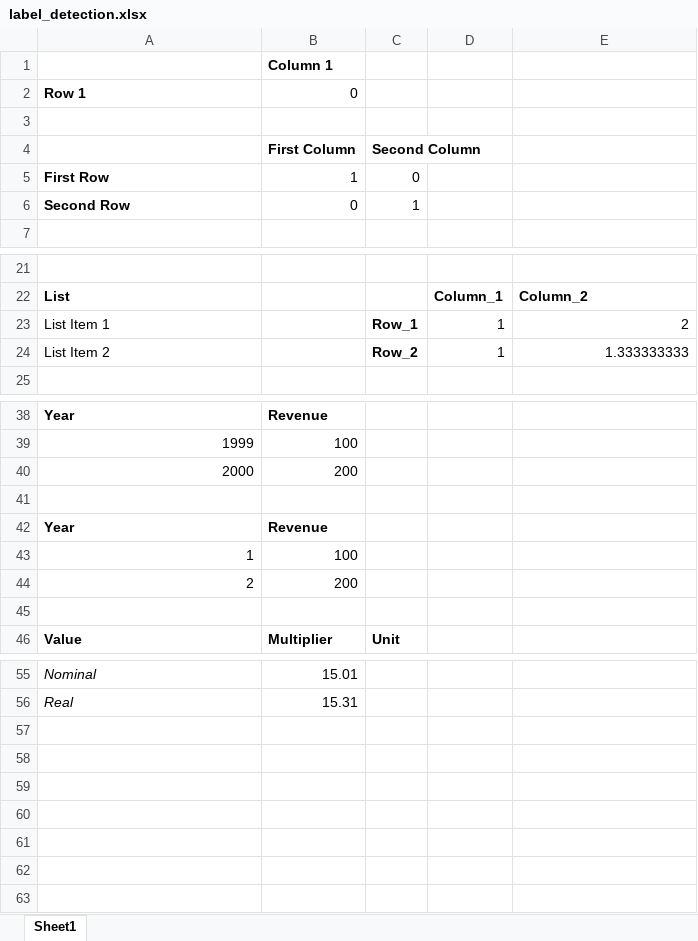
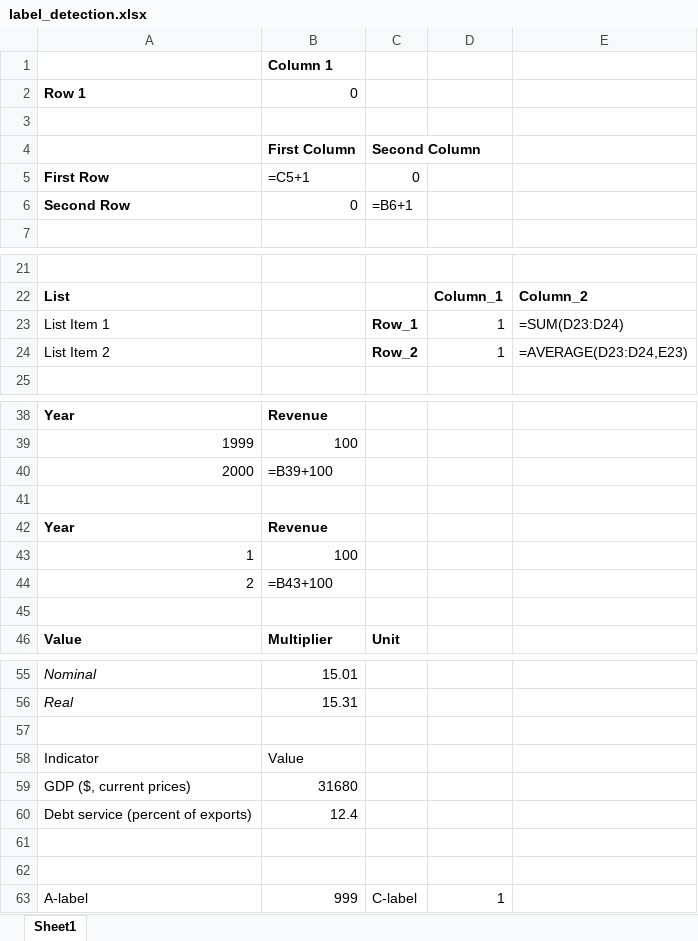
Before and after one commit to Teal-Insights/excel-grapher, an Excel workbook: examples/micro_workbooks/label_detection.xlsx, sheet Sheet1, drawn as a sheet; only a part is shown, gaps mark what is left out; values as stored, in another font and other column widths than the file's, no borders; formulas without a stored value are shown as written; the diff names each change by its address in the sheet, - before the commit and + after, or states it on an @@ line.

```diff
--- a/examples/micro_workbooks/label_detection.xlsx (sheet Sheet1)
+++ b/examples/micro_workbooks/label_detection.xlsx (sheet Sheet1)
-B5: 1
+B5: =C5+1
-C6: 1
+C6: =B6+1
-E23: 2
+E23: =SUM(D23:D24)
-E24: 1.333333333
+E24: =AVERAGE(D23:D24,E23)
-B40: 200
+B40: =B39+100
-B44: 200
+B44: =B43+100
+row 57: (empty)
+row 58: Indicator | Value
+row 59: GDP ($, current prices) | 31680
+row 60: Debt service (percent of exports) | 12.4
+row 61: (empty)
+row 62: (empty)
+row 63: A-label | 999 | C-label | 1
```
Also changed, not shown: 4 other files.
